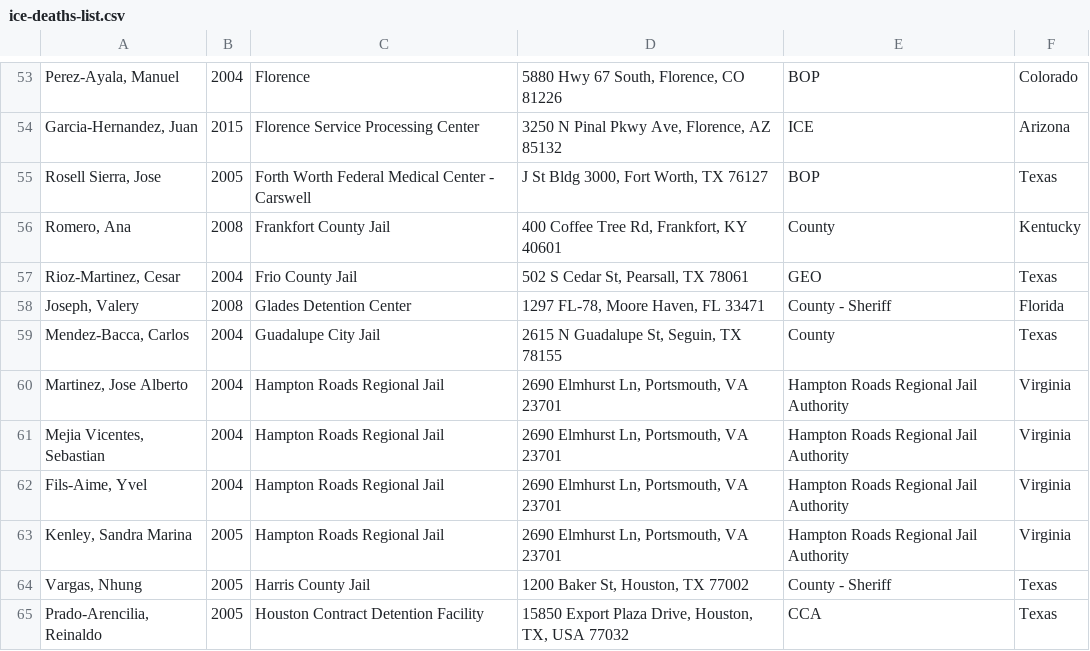
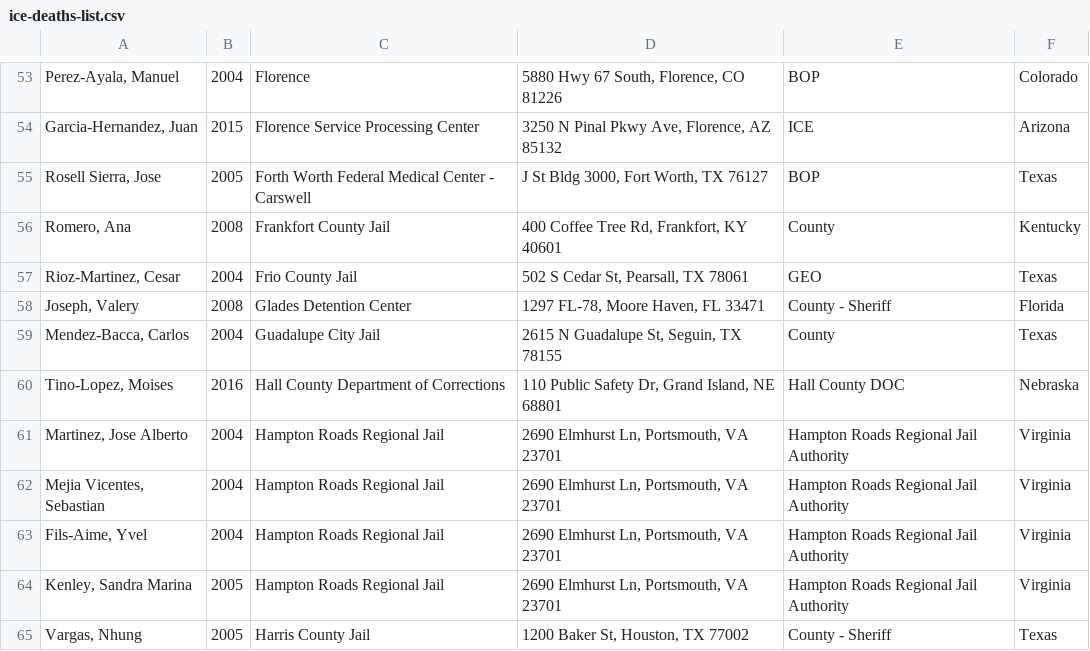
Before and after one commit to detentionwatchnetwork/deathbydetention, a CSV file: data/ice-deaths-list.csv, drawn as a sheet; only a part is shown, gaps mark what is left out; the shorter side is filled out with more unchanged rows; the diff names each change by its address in the sheet, - before the commit and + after, or states it on an @@ line.

Commit message:
Add new Tino-Lopez, Moises death

```diff
--- a/data/ice-deaths-list.csv
+++ b/data/ice-deaths-list.csv
+row 60: Tino-Lopez, Moises | 2016 | Hall County Department of Corrections | 110 Public Safety Dr, Grand Island, NE 68801 | Hall County DOC | Nebraska
```
